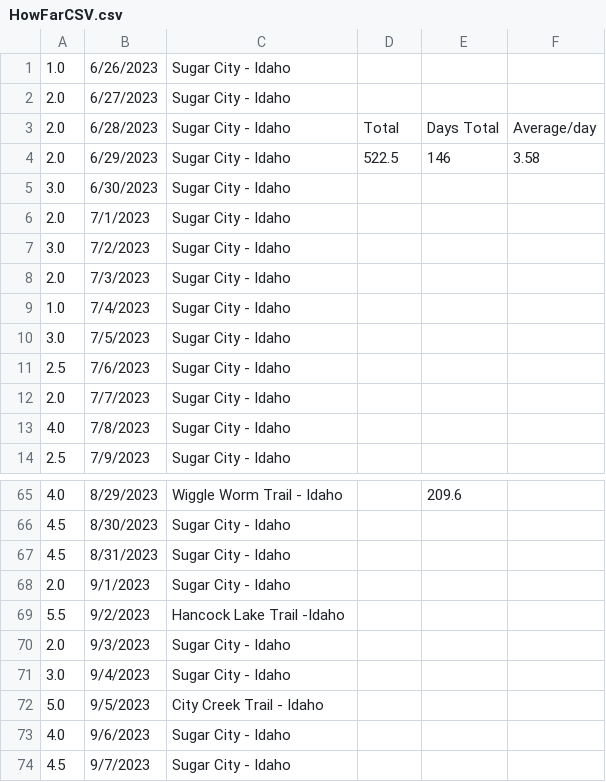
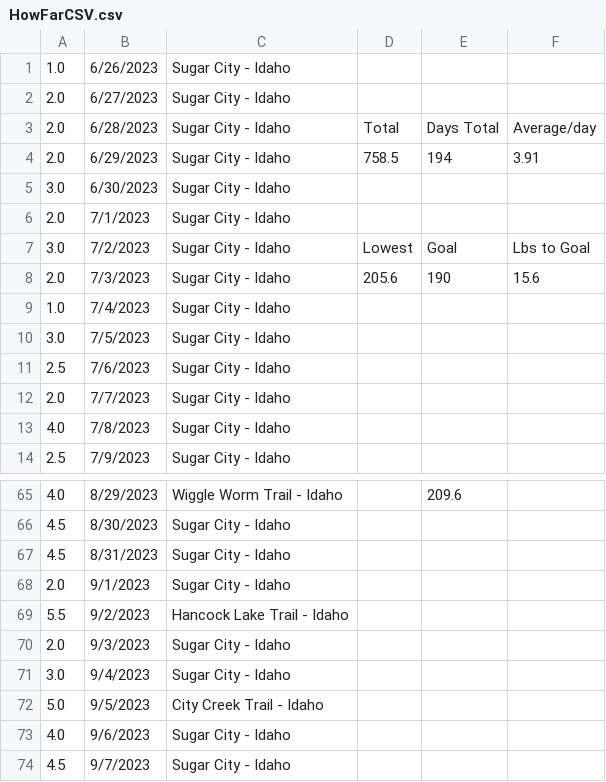
Before and after one commit to CodyParkinson/codyparkinson, a CSV file: JournalEntries/HowFarCanIGoFiles/HowFarCSV.csv, drawn as a sheet; only a part is shown, gaps mark what is left out; the diff covers the shown part only.

```diff
--- a/JournalEntries/HowFarCanIGoFiles/HowFarCSV.csv
+++ b/JournalEntries/HowFarCanIGoFiles/HowFarCSV.csv
@@ -3,7 +3,7 @@
 2.0,6/28/2023,Sugar City - Idaho,Total,Days Total,Average/day
-2.0,6/29/2023,Sugar City - Idaho,522.5,146,3.58
+2.0,6/29/2023,Sugar City - Idaho,758.5,194,3.91
 3.0,6/30/2023,Sugar City - Idaho,,,
 2.0,7/1/2023,Sugar City - Idaho,,,
-3.0,7/2/2023,Sugar City - Idaho,,,
-2.0,7/3/2023,Sugar City - Idaho,,,
+3.0,7/2/2023,Sugar City - Idaho,Lowest,Goal,Lbs to Goal
+2.0,7/3/2023,Sugar City - Idaho,205.6,190,15.6
 1.0,7/4/2023,Sugar City - Idaho,,,
@@ -68,3 +68,3 @@
 2.0,9/1/2023,Sugar City - Idaho,,,
-5.5,9/2/2023,Hancock Lake Trail -Idaho,,,
+5.5,9/2/2023,Hancock Lake Trail - Idaho,,,
 2.0,9/3/2023,Sugar City - Idaho,,,
```
Also changed, not shown: 48 added rows and 1 edited cell elsewhere in this file, 1 other file.
